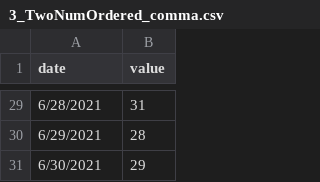
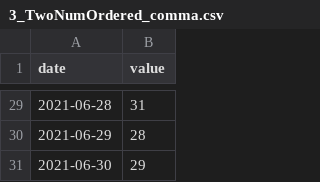
Before and after one commit to mmitrik/data_to_viz, a CSV file: Example_dataset/3_TwoNumOrdered_comma.csv, drawn as a sheet; only a part is shown, gaps mark what is left out; the diff covers the shown part only.

```diff
--- a/Example_dataset/3_TwoNumOrdered_comma.csv
+++ b/Example_dataset/3_TwoNumOrdered_comma.csv
@@ -29,3 +29,3 @@ date,value
-6/28/2021,31
-6/29/2021,28
-6/30/2021,29
+2021-06-28,31
+2021-06-29,28
+2021-06-30,29
```
Also changed, not shown: 27 edited cells elsewhere in this file.
